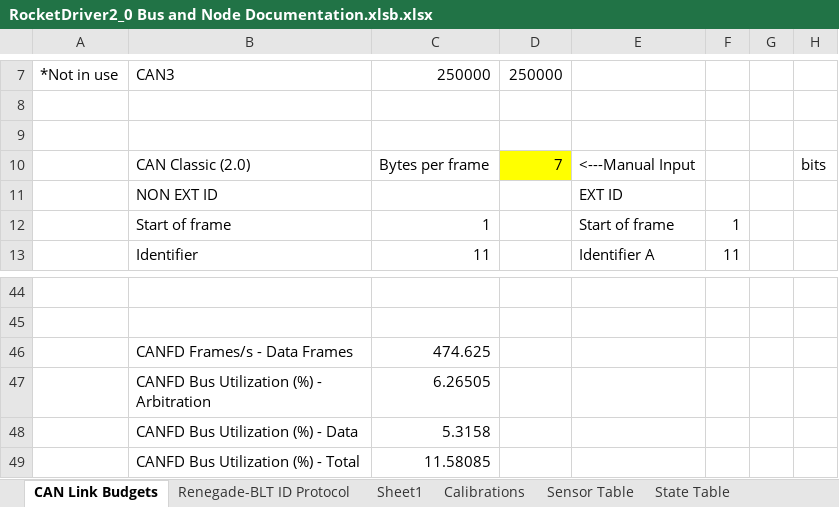
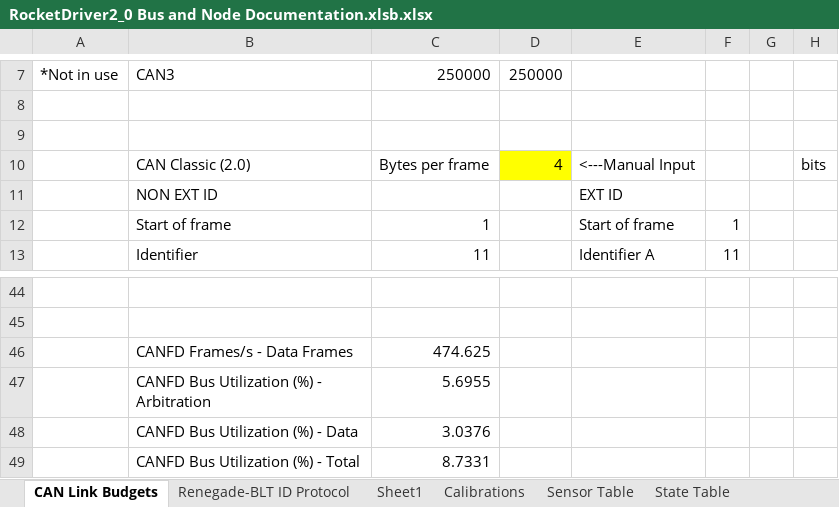
Before and after one commit to Beach-Launch-Team-CSULB/RocketDriver_V2_0, an Excel workbook: RocketDriver2_0 Bus and Node Documentation.xlsb.xlsx, sheet CAN Link Budgets, drawn as a sheet; only a part is shown, gaps mark what is left out; values as stored, in another font and other column widths than the file's, no borders; the diff covers the shown part only; the diff names each change by its address in the sheet, - before the commit and + after, or states it on an @@ line.

```diff
--- a/RocketDriver2_0 Bus and Node Documentation.xlsb.xlsx (sheet CAN Link Budgets)
+++ b/RocketDriver2_0 Bus and Node Documentation.xlsb.xlsx (sheet CAN Link Budgets)
-D10: 7
+D10: 4
-C47: 6.26505
+C47: 5.6955
-C48: 5.3158
+C48: 3.0376
-C49: 11.58085
+C49: 8.7331
```
Also changed, not shown: 24 edited cells elsewhere in this sheet, sheet CAN2 Config Format, sheet Config Object List, sheet Sheet2, other sheet tabs, formulas that keep their value, 17 other files.
